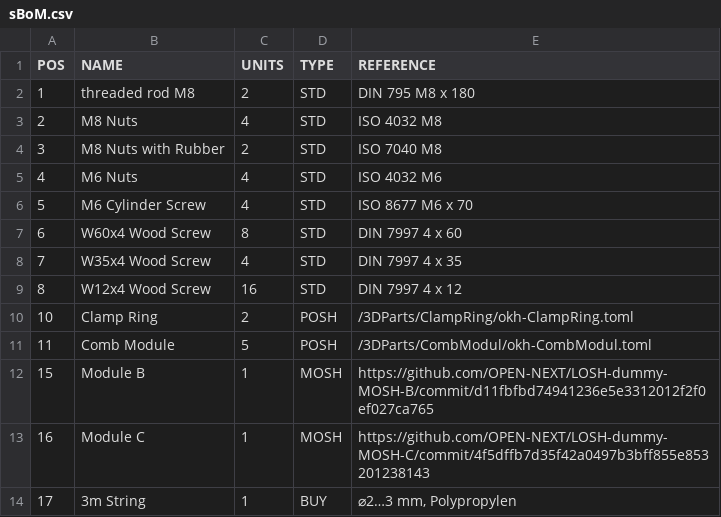
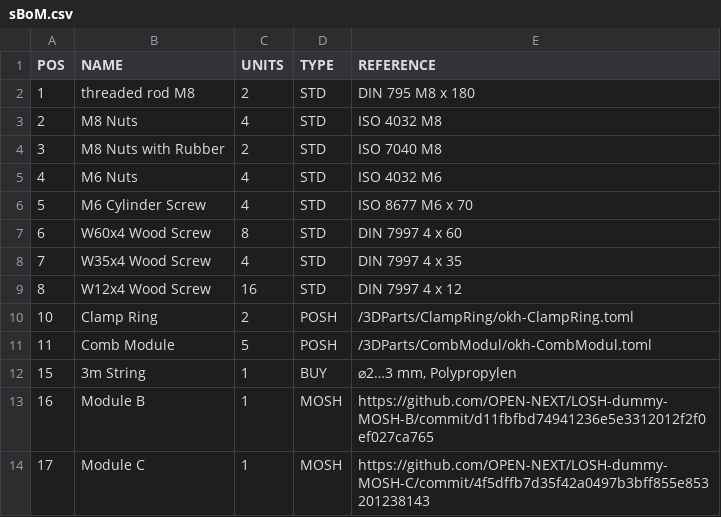
Before and after one commit to OPEN-NEXT/LOSH-dummy-MOSH-A, a CSV file: sBoM.csv, drawn as a sheet.

```diff
--- a/sBoM.csv
+++ b/sBoM.csv
@@ -11,4 +11,4 @@ POS	NAME	UNITS	TYPE	REFERENCE
 11	Comb Module	5	POSH	/3DParts/CombModul/okh-CombModul.toml
-15	Module B	1	MOSH	https://github.com/OPEN-NEXT/LOSH-dummy-MOSH-B/commit/d11fbfbd74941236e5e3312012f2f0ef027ca765
-16	Module C	1	MOSH	https://github.com/OPEN-NEXT/LOSH-dummy-MOSH-C/commit/4f5dffb7d35f42a0497b3bff855e853201238143
-17	3m String	1	BUY	⌀2…3 mm, Polypropylen
+15	3m String	1	BUY	⌀2…3 mm, Polypropylen
+16	Module B	1	MOSH	https://github.com/OPEN-NEXT/LOSH-dummy-MOSH-B/commit/d11fbfbd74941236e5e3312012f2f0ef027ca765
+17	Module C	1	MOSH	https://github.com/OPEN-NEXT/LOSH-dummy-MOSH-C/commit/4f5dffb7d35f42a0497b3bff855e853201238143
```
Also changed, not shown: 3 other files.
